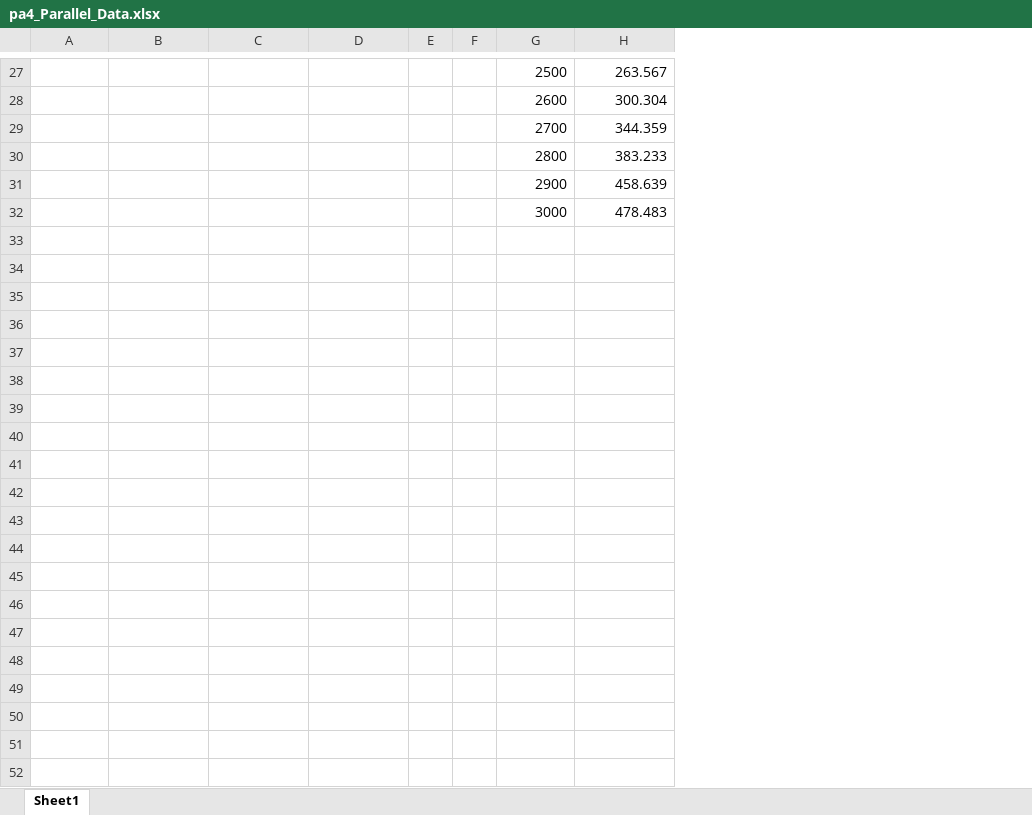
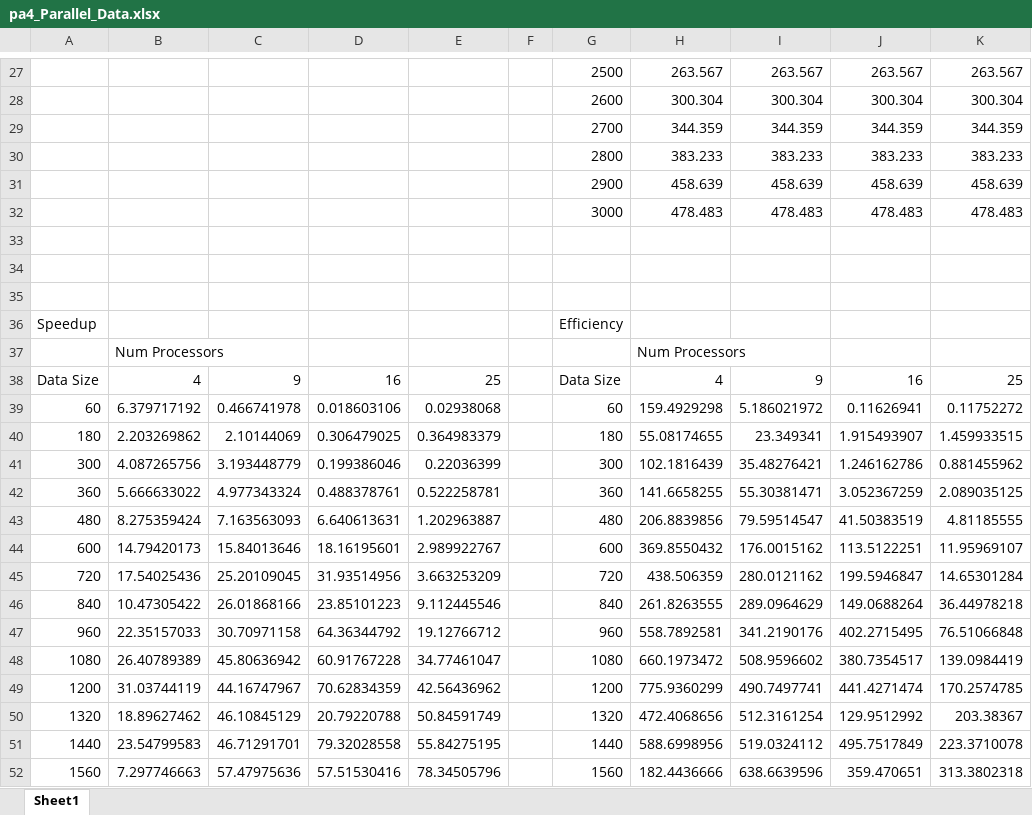
Before and after one commit to kandersen753/cs615_Andersen, an Excel workbook: PA4/bin/pa4_Parallel_Data.xlsx, sheet Sheet1, drawn as a sheet; only a part is shown, gaps mark what is left out; values as stored, in another font and other column widths than the file's, no borders; charts and pictures not drawn; removed rows and columns are numbered as before the commit, all else as after; the diff covers the shown part only; the diff names each change by its address in the sheet, - before the commit and + after, or states it on an @@ line.

Commit message:
updated data files

```diff
--- a/PA4/bin/pa4_Parallel_Data.xlsx (sheet Sheet1)
+++ b/PA4/bin/pa4_Parallel_Data.xlsx (sheet Sheet1)
-column E, empty
+column E, empty
+column I, rows 27-32: 263.567 | 300.304 | 344.359 | 383.233 | 458.639 | 478.483
+column J, rows 27-32: 263.567 | 300.304 | 344.359 | 383.233 | 458.639 | 478.483
+column K, rows 27-32: 263.567 | 300.304 | 344.359 | 383.233 | 458.639 | 478.483
+row 33: (empty)
+row 34: (empty)
+row 35: (empty)
+row 36: Speedup |  |  |  |  |  | Efficiency
+row 37:  | Num Processors |  |  |  |  |  | Num Processors
+row 38: Data Size | 4 | 9 | 16 | 25 |  | Data Size | 4 | 9 | 16 | 25
+row 39: 60 | 6.379717192 | 0.466741978 | 0.018603106 | 0.02938068 |  | 60 | 159.4929298 | 5.186021972 | 0.11626941 | 0.11752272
+row 40: 180 | 2.203269862 | 2.10144069 | 0.306479025 | 0.364983379 |  | 180 | 55.08174655 | 23.349341 | 1.915493907 | 1.459933515
+row 41: 300 | 4.087265756 | 3.193448779 | 0.199386046 | 0.22036399 |  | 300 | 102.1816439 | 35.48276421 | 1.246162786 | 0.881455962
+row 42: 360 | 5.666633022 | 4.977343324 | 0.488378761 | 0.522258781 |  | 360 | 141.6658255 | 55.30381471 | 3.052367259 | 2.089035125
+row 43: 480 | 8.275359424 | 7.163563093 | 6.640613631 | 1.202963887 |  | 480 | 206.8839856 | 79.59514547 | 41.50383519 | 4.81185555
+row 44: 600 | 14.79420173 | 15.84013646 | 18.16195601 | 2.989922767 |  | 600 | 369.8550432 | 176.0015162 | 113.5122251 | 11.95969107
+row 45: 720 | 17.54025436 | 25.20109045 | 31.93514956 | 3.663253209 |  | 720 | 438.506359 | 280.0121162 | 199.5946847 | 14.65301284
+row 46: 840 | 10.47305422 | 26.01868166 | 23.85101223 | 9.112445546 |  | 840 | 261.8263555 | 289.0964629 | 149.0688264 | 36.44978218
+row 47: 960 | 22.35157033 | 30.70971158 | 64.36344792 | 19.12766712 |  | 960 | 558.7892581 | 341.2190176 | 402.2715495 | 76.51066848
+row 48: 1080 | 26.40789389 | 45.80636942 | 60.91767228 | 34.77461047 |  | 1080 | 660.1973472 | 508.9596602 | 380.7354517 | 139.0984419
+row 49: 1200 | 31.03744119 | 44.16747967 | 70.62834359 | 42.56436962 |  | 1200 | 775.9360299 | 490.7497741 | 441.4271474 | 170.2574785
+row 50: 1320 | 18.89627462 | 46.10845129 | 20.79220788 | 50.84591749 |  | 1320 | 472.4068656 | 512.3161254 | 129.9512992 | 203.38367
+row 51: 1440 | 23.54799583 | 46.71291701 | 79.32028558 | 55.84275195 |  | 1440 | 588.6998956 | 519.0324112 | 495.7517849 | 223.3710078
+row 52: 1560 | 7.297746663 | 57.47975636 | 57.51530416 | 78.34505796 |  | 1560 | 182.4436666 | 638.6639596 | 359.470651 | 313.3802318
```
Also changed, not shown: 35 added rows elsewhere in this sheet, 2 other files.
